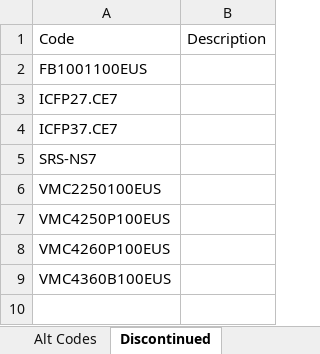
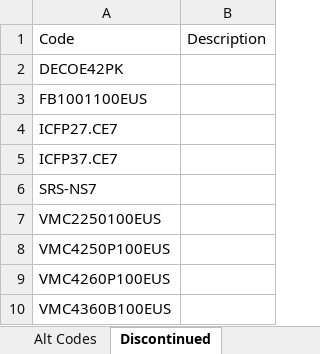
Before and after one commit to Rob-Peats/peats-tools, an Excel workbook: product_catalog.xlsx, sheet Discontinued, drawn as a sheet; values as stored, in another font and other column widths than the file's, no borders; the diff names each change by its address in the sheet, - before the commit and + after, or states it on an @@ line.

```diff
--- a/product_catalog.xlsx (sheet Discontinued)
+++ b/product_catalog.xlsx (sheet Discontinued)
+row 2: DECOE42PK
```
Also changed, not shown: sheet Alt Codes.
